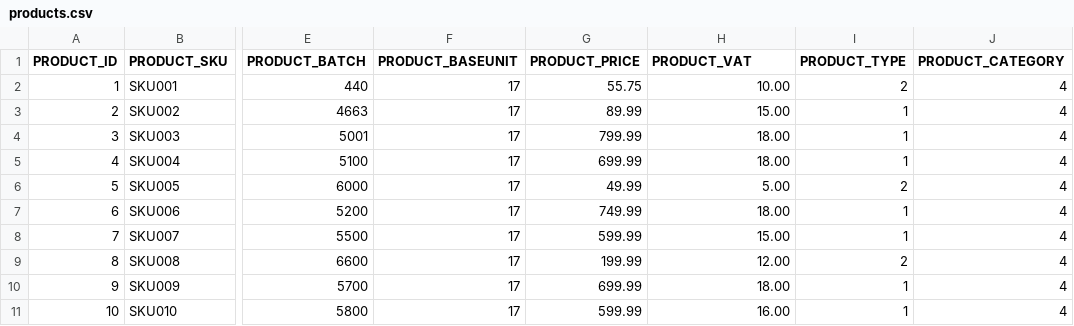
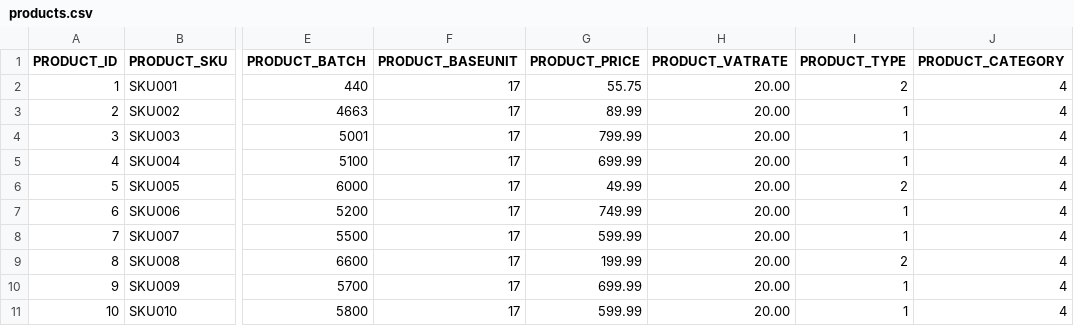
Before and after one commit to codbex/codbex-hestia-data-sample, a CSV file: codbex-hestia-data-sample/products.csv, drawn as a sheet; only a part is shown, gaps mark what is left out; the diff names each change by its address in the sheet, - before the commit and + after, or states it on an @@ line.

Commit message:
Add VATRate to Product sample data (#8)

```diff
--- a/codbex-hestia-data-sample/products.csv
+++ b/codbex-hestia-data-sample/products.csv
-H1: PRODUCT_VAT
+H1: PRODUCT_VATRATE
-H2 (PRODUCT_VATRATE): 10.00
+H2 (PRODUCT_VATRATE): 20.00
-H3 (PRODUCT_VATRATE): 15.00
+H3 (PRODUCT_VATRATE): 20.00
-H4:H5 (PRODUCT_VATRATE): 18.00
+H4:H5 (PRODUCT_VATRATE): 20.00
-H6 (PRODUCT_VATRATE): 5.00
+H6 (PRODUCT_VATRATE): 20.00
-H7 (PRODUCT_VATRATE): 18.00
+H7 (PRODUCT_VATRATE): 20.00
-H8 (PRODUCT_VATRATE): 15.00
+H8 (PRODUCT_VATRATE): 20.00
-H9 (PRODUCT_VATRATE): 12.00
+H9 (PRODUCT_VATRATE): 20.00
-H10 (PRODUCT_VATRATE): 18.00
+H10 (PRODUCT_VATRATE): 20.00
-H11 (PRODUCT_VATRATE): 16.00
+H11 (PRODUCT_VATRATE): 20.00
```
